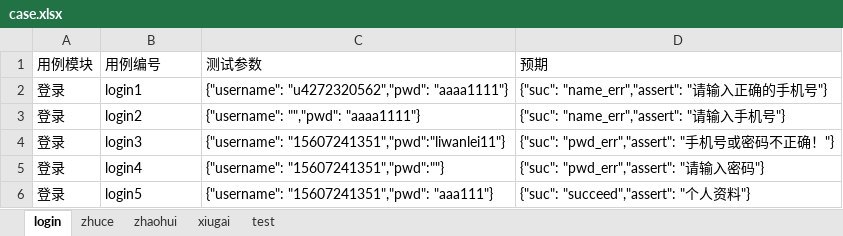
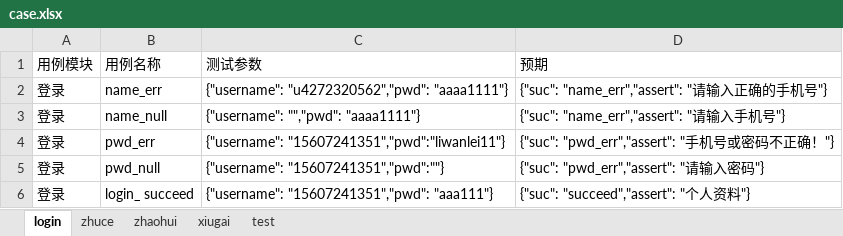
Before and after one commit to shaofeng666/pica_test, an Excel workbook: data/case.xlsx, sheet login, drawn as a sheet; values as stored, in another font and other column widths than the file's, no borders; the diff names each change by its address in the sheet, - before the commit and + after, or states it on an @@ line.

```diff
--- a/data/case.xlsx (sheet login)
+++ b/data/case.xlsx (sheet login)
-B1: 用例编号
+B1: 用例名称
-B2 (用例名称): login1
+B2 (用例名称): name_err
-B3 (用例名称): login2
+B3 (用例名称): name_null
-B4 (用例名称): login3
+B4 (用例名称): pwd_err
-B5 (用例名称): login4
+B5 (用例名称): pwd_null
-B6 (用例名称): login5
+B6 (用例名称): login_ succeed
```
Also changed, not shown: 4 other files.
